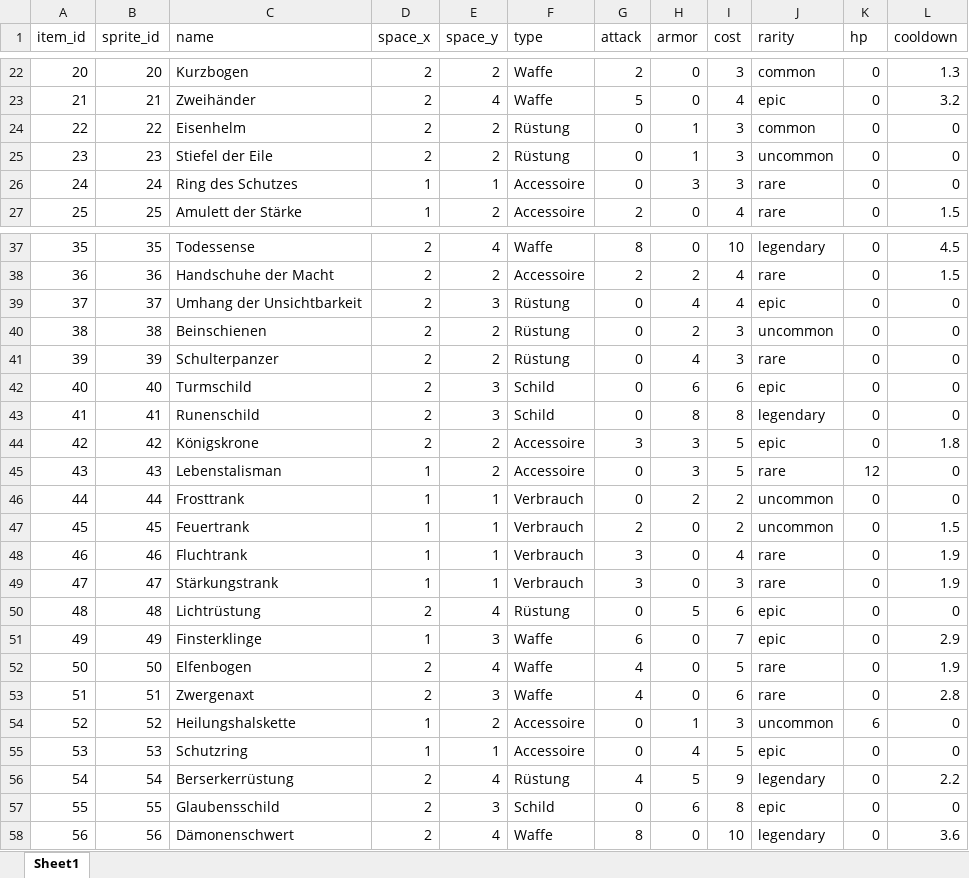
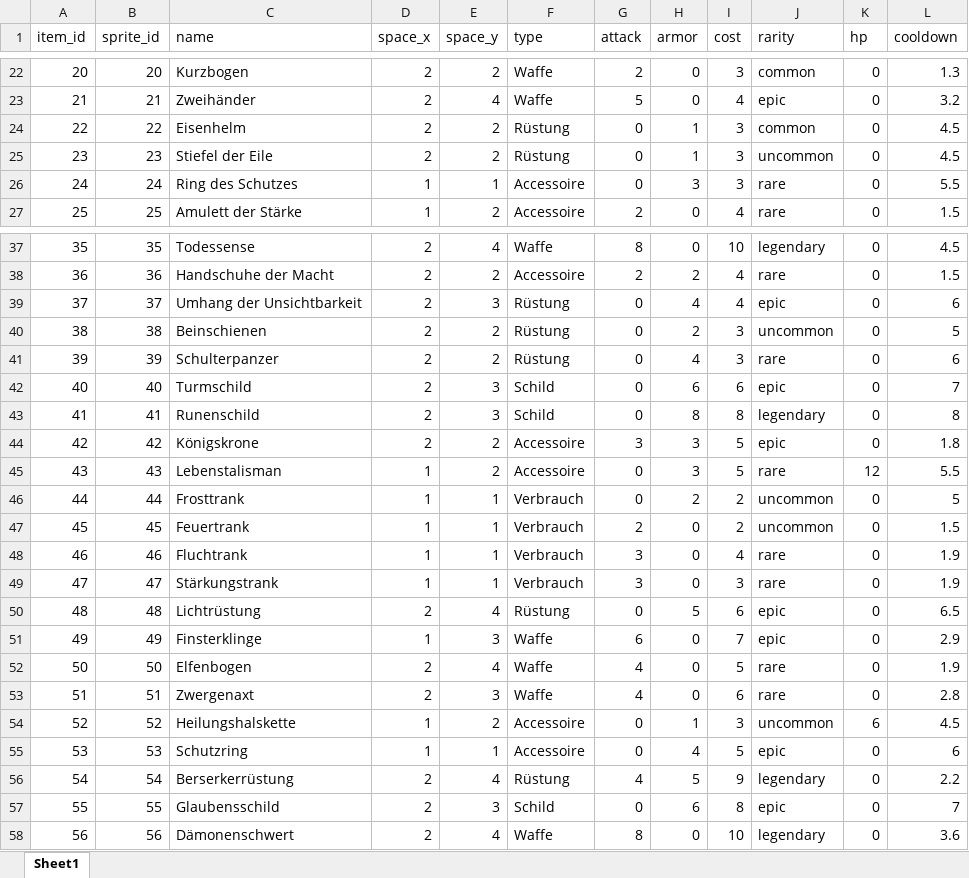
Before and after one commit to Anarchisy-byte/backpackGame, an Excel workbook: items_list.xlsx, sheet Sheet1, drawn as a sheet; only a part is shown, gaps mark what is left out; values as stored, in another font and other column widths than the file's, no borders; the diff covers the shown part only; the diff names each change by its address in the sheet, - before the commit and + after, or states it on an @@ line.

Commit message:
armor wird nun regeneriert mit cooldown

```diff
--- a/items_list.xlsx (sheet Sheet1)
+++ b/items_list.xlsx (sheet Sheet1)
-L24:L25 (cooldown): 0
+L24:L25 (cooldown): 4.5
-L26 (cooldown): 0
+L26 (cooldown): 5.5
-L39 (cooldown): 0
+L39 (cooldown): 6
-L40 (cooldown): 0
+L40 (cooldown): 5
-L41 (cooldown): 0
+L41 (cooldown): 6
-L42 (cooldown): 0
+L42 (cooldown): 7
-L43 (cooldown): 0
+L43 (cooldown): 8
-L45 (cooldown): 0
+L45 (cooldown): 5.5
-L46 (cooldown): 0
+L46 (cooldown): 5
-L50 (cooldown): 0
+L50 (cooldown): 6.5
-L54 (cooldown): 0
+L54 (cooldown): 4.5
-L55 (cooldown): 0
+L55 (cooldown): 6
-L57 (cooldown): 0
+L57 (cooldown): 7
```
Also changed, not shown: 8 edited cells elsewhere in this sheet, 2 other files.
